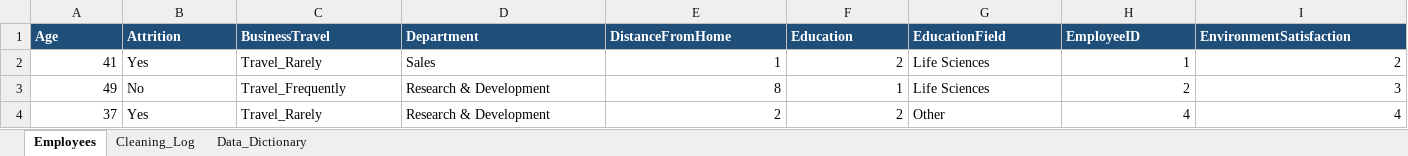
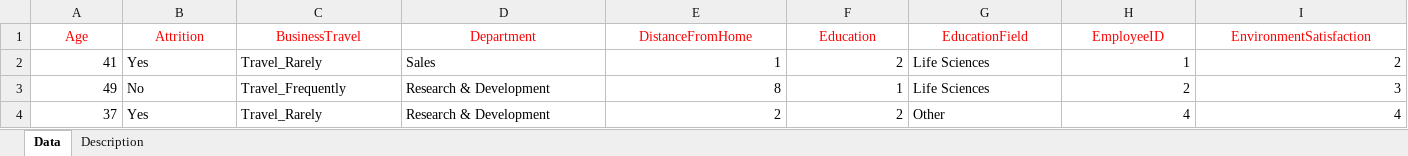
Before and after one commit to mah-001-pody/Food-App-Business, an Excel workbook: Employee Attrition (sửa theo CMT)/02_Employee Attrition_Clean.xlsx, sheet Data, drawn as a sheet; only a part is shown; values as stored, in another font and other column widths than the file's, no borders; the diff covers the shown part only; the diff names each change by its address in the sheet, - before the commit and + after, or states it on an @@ line.

```diff
--- a/Employee Attrition (sửa theo CMT)/02_Employee Attrition_Clean.xlsx (sheet Data)
+++ b/Employee Attrition (sửa theo CMT)/02_Employee Attrition_Clean.xlsx (sheet Data)
-sheet tab: Employees
+sheet tab: Data
-sheet tab: Cleaning_Log
+sheet tab: Description
-sheet tab: Data_Dictionary
@@ A1:I1 fill: #1F4E79 → none, bold: on → off, text colour: #FFFFFF → #FF0000, alignment: left → center @@
```
Also changed, not shown: cell formats elsewhere in this sheet, sheet Description, 1 other file.
